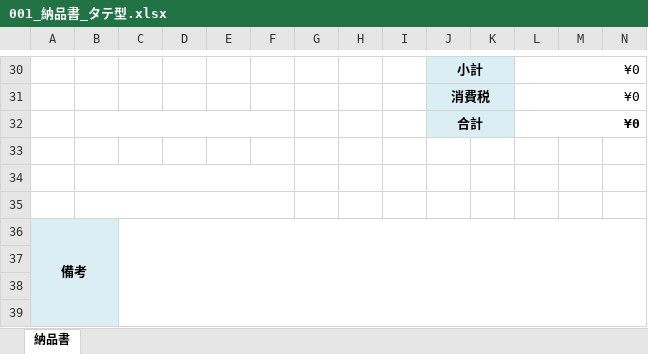
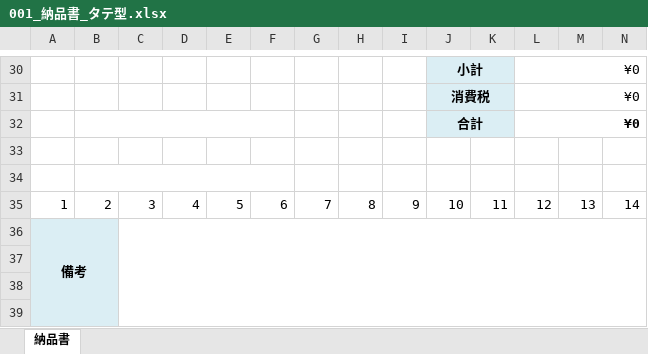
Before and after one commit to pheasant99/test1, an Excel workbook: storage/app/public/001_納品書_タテ型.xlsx, sheet 納品書, drawn as a sheet; only a part is shown, gaps mark what is left out; values as stored, in another font and other column widths than the file's, no borders; charts and pictures not drawn; removed rows and columns are numbered as before the commit, all else as after; rows hold the shown columns only; the diff names each change by its address in the sheet, - before the commit and + after, or states it on an @@ line.

```diff
--- a/storage/app/public/001_納品書_タテ型.xlsx (sheet 納品書)
+++ b/storage/app/public/001_納品書_タテ型.xlsx (sheet 納品書)
-row 35: (empty)
+row 35: 1 | 2 | 3 | 4 | 5 | 6 | 7 | 8 | 9 | 10 | 11 | 12 | 13 | 14
-B35:F35 merged
```
Also changed, not shown: storage/app/public/test.xlsx, 3 other files.
